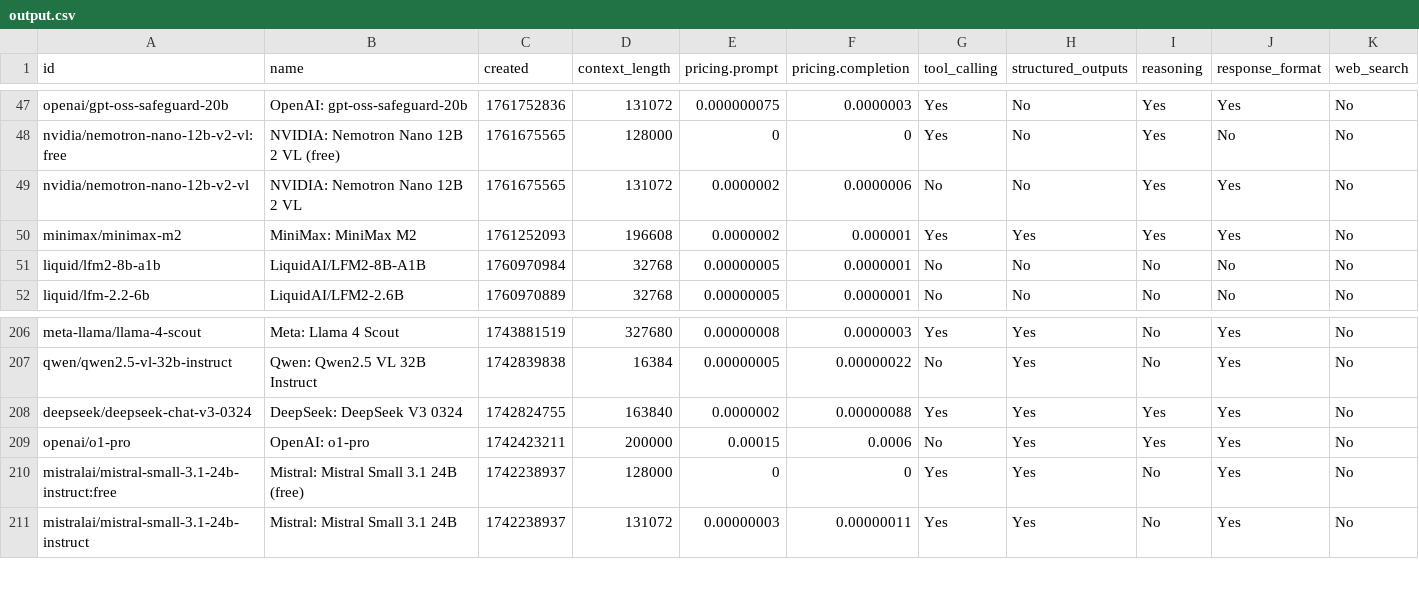
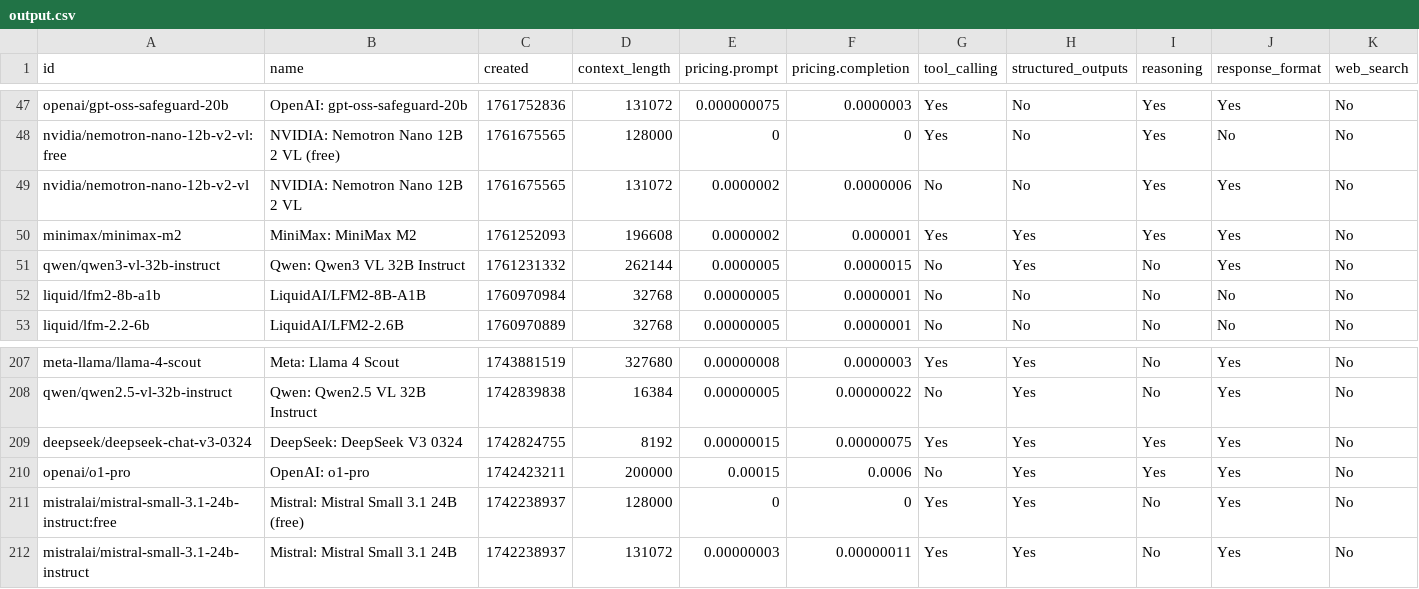
Before and after one commit to Bin181an/Bin181an.github.io, a CSV file: data/output.csv, drawn as a sheet; only a part is shown, gaps mark what is left out.

```diff
--- a/data/output.csv
+++ b/data/output.csv
@@ -50,2 +50,3 @@ id,name,created,context_length,pricing.prompt,pricing.completion,tool_calling,st
 "minimax/minimax-m2","MiniMax: MiniMax M2",1761252093,196608,"0.0000002","0.000001","Yes","Yes","Yes","Yes","No"
+"qwen/qwen3-vl-32b-instruct","Qwen: Qwen3 VL 32B Instruct",1761231332,262144,"0.0000005","0.0000015","No","Yes","No","Yes","No"
 "liquid/lfm2-8b-a1b","LiquidAI/LFM2-8B-A1B",1760970984,32768,"0.00000005","0.0000001","No","No","No","No","No"
@@ -207,3 +208,3 @@ id,name,created,context_length,pricing.prompt,pricing.completion,tool_calling,st
 "qwen/qwen2.5-vl-32b-instruct","Qwen: Qwen2.5 VL 32B Instruct",1742839838,16384,"0.00000005","0.00000022","No","Yes","No","Yes","No"
-"deepseek/deepseek-chat-v3-0324","DeepSeek: DeepSeek V3 0324",1742824755,163840,"0.0000002","0.00000088","Yes","Yes","Yes","Yes","No"
+"deepseek/deepseek-chat-v3-0324","DeepSeek: DeepSeek V3 0324",1742824755,8192,"0.00000015","0.00000075","Yes","Yes","Yes","Yes","No"
 "openai/o1-pro","OpenAI: o1-pro",1742423211,200000,"0.00015","0.0006","No","Yes","Yes","Yes","No"
```
Also changed, not shown: 2 other files.
